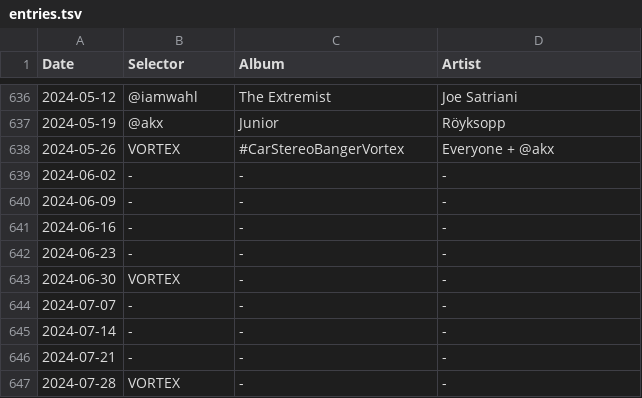
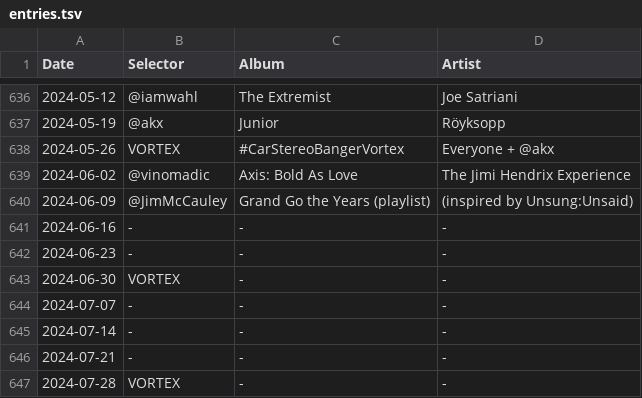
Before and after one commit to akx/listeningclub, a TSV file: entries.tsv, drawn as a sheet; only a part is shown, gaps mark what is left out.

```diff
--- a/entries.tsv
+++ b/entries.tsv
@@ -638,4 +638,4 @@ Date	Selector	Album	Artist
 2024-05-26	VORTEX	#CarStereoBangerVortex	Everyone + @akx
-2024-06-02	-	-	-
-2024-06-09	-	-	-
+2024-06-02	@vinomadic	Axis: Bold As Love	 The Jimi Hendrix Experience
+2024-06-09	@JimMcCauley	Grand Go the Years (playlist)	(inspired by Unsung:Unsaid)
 2024-06-16	-	-	-
```
Also changed, not shown: 1 other file.
